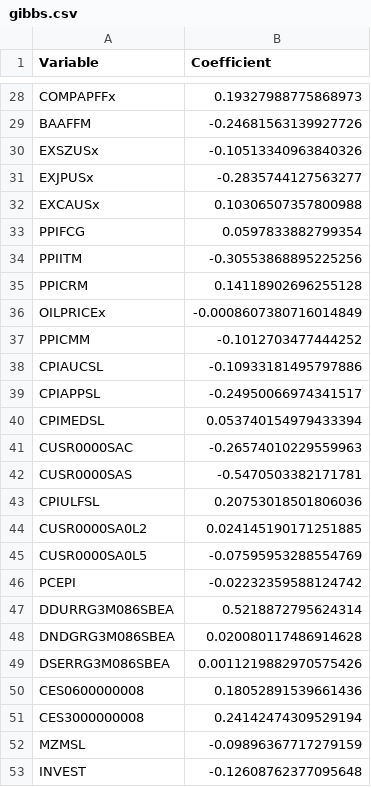
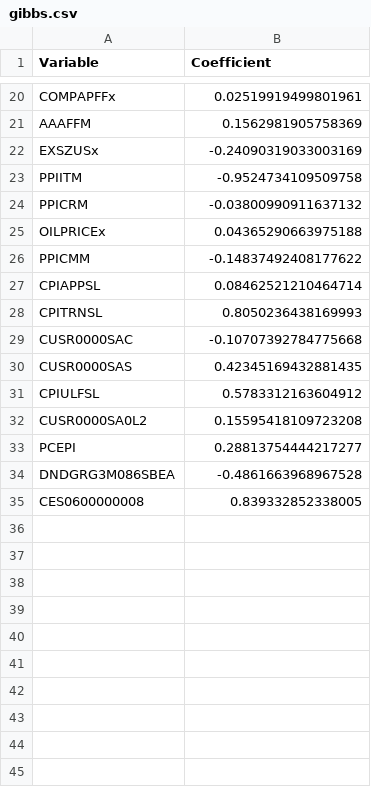
Before and after one commit to pbarbarant/bayesian_statistics_ensae, a CSV file: coefficients/gibbs.csv, drawn as a sheet; only a part is shown, gaps mark what is left out; removed rows and columns are numbered as before the commit, all else as after; the diff covers the shown part only; the diff names each change by its address in the sheet, - before the commit and + after, or states it on an @@ line.

Commit message:
Update coefficients in gibbs.csv

```diff
--- a/coefficients/gibbs.csv
+++ b/coefficients/gibbs.csv
-B20 (Coefficient): 0.19327988775868973
+B20 (Coefficient): 0.02519919499801961
-row 29: BAAFFM | -0.24681563139927726
+row 21: AAAFFM | 0.1562981905758369
-B22 (Coefficient): -0.10513340963840326
+B22 (Coefficient): -0.24090319033003169
-row 31: EXJPUSx | -0.2835744127563277
-row 32: EXCAUSx | 0.10306507357800988
-row 33: PPIFCG | 0.0597833882799354
-B23 (Coefficient): -0.30553868895225256
+B23 (Coefficient): -0.9524734109509758
-B24 (Coefficient): 0.14118902696255128
+B24 (Coefficient): -0.03800990911637132
-B25 (Coefficient): -0.0008607380716014849
+B25 (Coefficient): 0.04365290663975188
-B26 (Coefficient): -0.1012703477444252
+B26 (Coefficient): -0.14837492408177622
-row 38: CPIAUCSL | -0.10933181495797886
-B27 (Coefficient): -0.24950066974341517
+B27 (Coefficient): 0.08462521210464714
-row 40: CPIMEDSL | 0.053740154979433394
+row 28: CPITRNSL | 0.8050236438169993
-B29 (Coefficient): -0.26574010229559963
+B29 (Coefficient): -0.10707392784775668
-B30 (Coefficient): -0.5470503382171781
+B30 (Coefficient): 0.42345169432881435
-B31 (Coefficient): 0.20753018501806036
+B31 (Coefficient): 0.5783312163604912
-B32 (Coefficient): 0.024145190171251885
+B32 (Coefficient): 0.15595418109723208
-row 45: CUSR0000SA0L5 | -0.07595953288554769
-B33 (Coefficient): -0.02232359588124742
+B33 (Coefficient): 0.28813754444217277
-row 47: DDURRG3M086SBEA | 0.5218872795624314
-B34 (Coefficient): 0.020080117486914628
+B34 (Coefficient): -0.4861663968967528
-row 49: DSERRG3M086SBEA | 0.0011219882970575426
-B35 (Coefficient): 0.18052891539661436
+B35 (Coefficient): 0.839332852338005
-row 51: CES3000000008 | 0.24142474309529194
-row 52: MZMSL | -0.09896367717279159
-row 53: INVEST | -0.12608762377095648
```
Also changed, not shown: 7 added rows, 15 removed rows and 11 edited cells elsewhere in this file, 2 other files.
